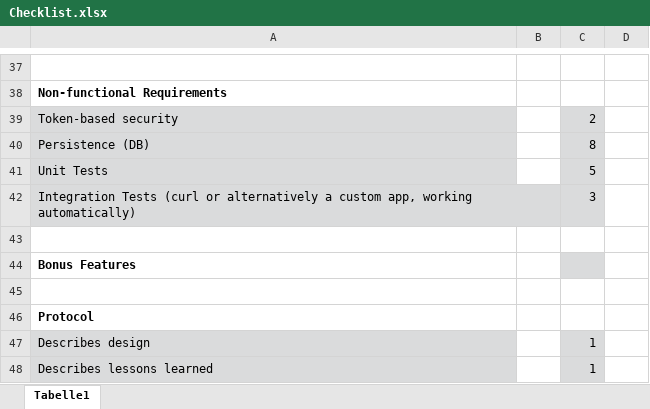
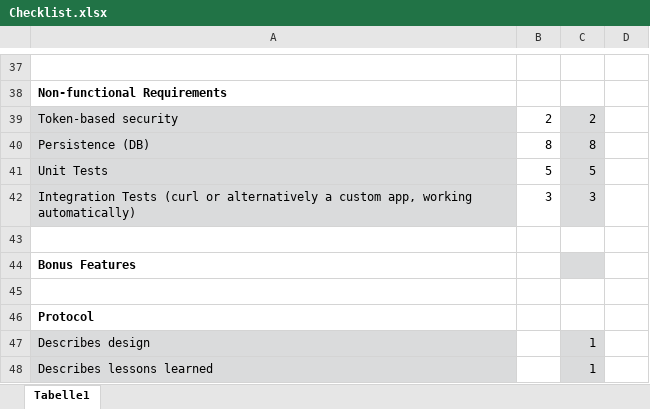
Before and after one commit to FloberPoP/Swen1-MTCG, an Excel workbook: Checklist.xlsx, sheet Tabelle1, drawn as a sheet; only a part is shown, gaps mark what is left out; values as stored, in another font and other column widths than the file's, no borders; conditional formats not drawn; the diff covers the shown part only; the diff names each change by its address in the sheet, - before the commit and + after, or states it on an @@ line.

```diff
--- a/Checklist.xlsx (sheet Tabelle1)
+++ b/Checklist.xlsx (sheet Tabelle1)
-B39: (empty)
+B39: 2
-B40: (empty)
+B40: 8
-B41: (empty)
+B41: 5
-B42: (empty)
+B42: 3
```
Also changed, not shown: 19 edited cells elsewhere in this sheet, 38 other files.
